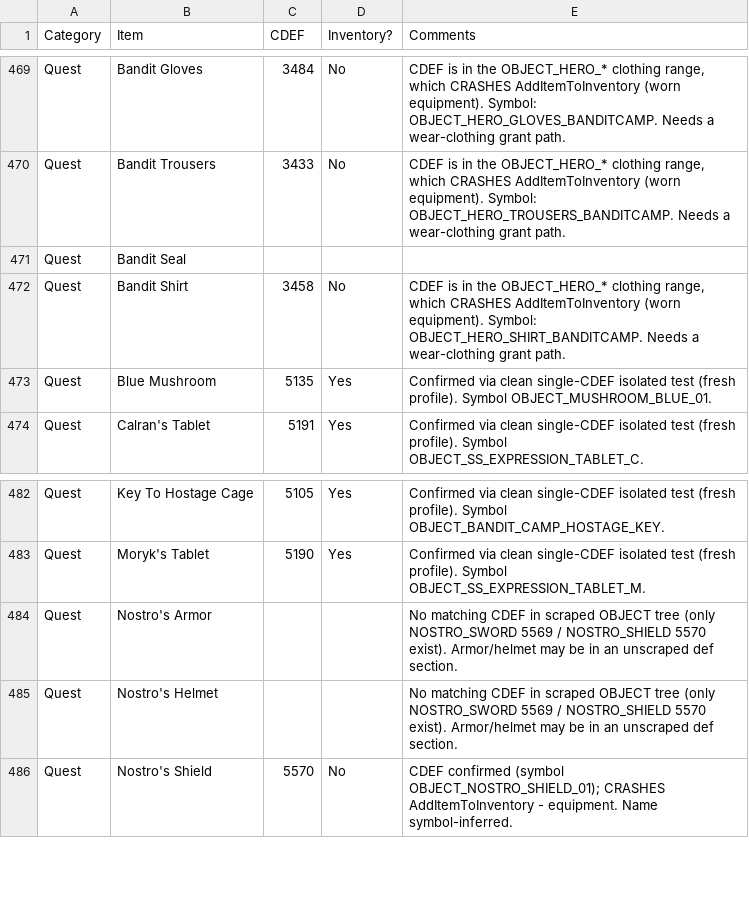
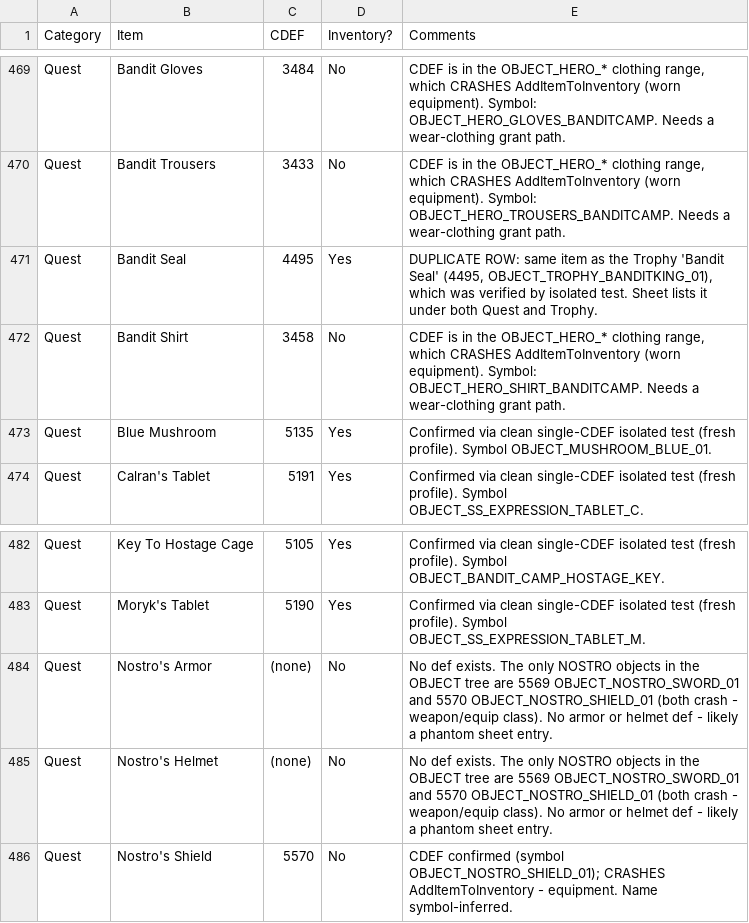
Before and after one commit to lighting8282/Fable_AP_Mod_Work, a TSV file: data/Fable lists for AP - Items.tsv, drawn as a sheet; only a part is shown, gaps mark what is left out.

Commit message:
Resolve Bandit Seal duplicate (=Trophy 4495); note Nostro Armor/Helmet have no defs (only sword 5569/shield 5570)

```diff
--- a/data/Fable lists for AP - Items.tsv
+++ b/data/Fable lists for AP - Items.tsv
@@ -470,3 +470,3 @@ Quest	Bandit Gloves	3484	No	CDEF is in the OBJECT_HERO_* clothing range, which C
 Quest	Bandit Trousers	3433	No	CDEF is in the OBJECT_HERO_* clothing range, which CRASHES AddItemToInventory (worn equipment). Symbol: OBJECT_HERO_TROUSERS_BANDITCAMP. Needs a wear-clothing grant path.
-Quest	Bandit Seal			
+Quest	Bandit Seal	4495	Yes	DUPLICATE ROW: same item as the Trophy 'Bandit Seal' (4495, OBJECT_TROPHY_BANDITKING_01), which was verified by isolated test. Sheet lists it under both Quest and Trophy.
 Quest	Bandit Shirt	3458	No	CDEF is in the OBJECT_HERO_* clothing range, which CRASHES AddItemToInventory (worn equipment). Symbol: OBJECT_HERO_SHIRT_BANDITCAMP. Needs a wear-clothing grant path.
@@ -483,4 +483,4 @@ Quest	Key To Hostage Cage	5105	Yes	Confirmed via clean single-CDEF isolated test
 Quest	Moryk's Tablet	5190	Yes	Confirmed via clean single-CDEF isolated test (fresh profile). Symbol OBJECT_SS_EXPRESSION_TABLET_M.
-Quest	Nostro's Armor			No matching CDEF in scraped OBJECT tree (only NOSTRO_SWORD 5569 / NOSTRO_SHIELD 5570 exist). Armor/helmet may be in an unscraped def section.
-Quest	Nostro's Helmet			No matching CDEF in scraped OBJECT tree (only NOSTRO_SWORD 5569 / NOSTRO_SHIELD 5570 exist). Armor/helmet may be in an unscraped def section.
+Quest	Nostro's Armor	(none)	No	No def exists. The only NOSTRO objects in the OBJECT tree are 5569 OBJECT_NOSTRO_SWORD_01 and 5570 OBJECT_NOSTRO_SHIELD_01 (both crash - weapon/equip class). No armor or helmet def - likely a phantom sheet entry.
+Quest	Nostro's Helmet	(none)	No	No def exists. The only NOSTRO objects in the OBJECT tree are 5569 OBJECT_NOSTRO_SWORD_01 and 5570 OBJECT_NOSTRO_SHIELD_01 (both crash - weapon/equip class). No armor or helmet def - likely a phantom sheet entry.
 Quest	Nostro's Shield	5570	No	CDEF confirmed (symbol OBJECT_NOSTRO_SHIELD_01); CRASHES AddItemToInventory - equipment. Name symbol-inferred.
```
